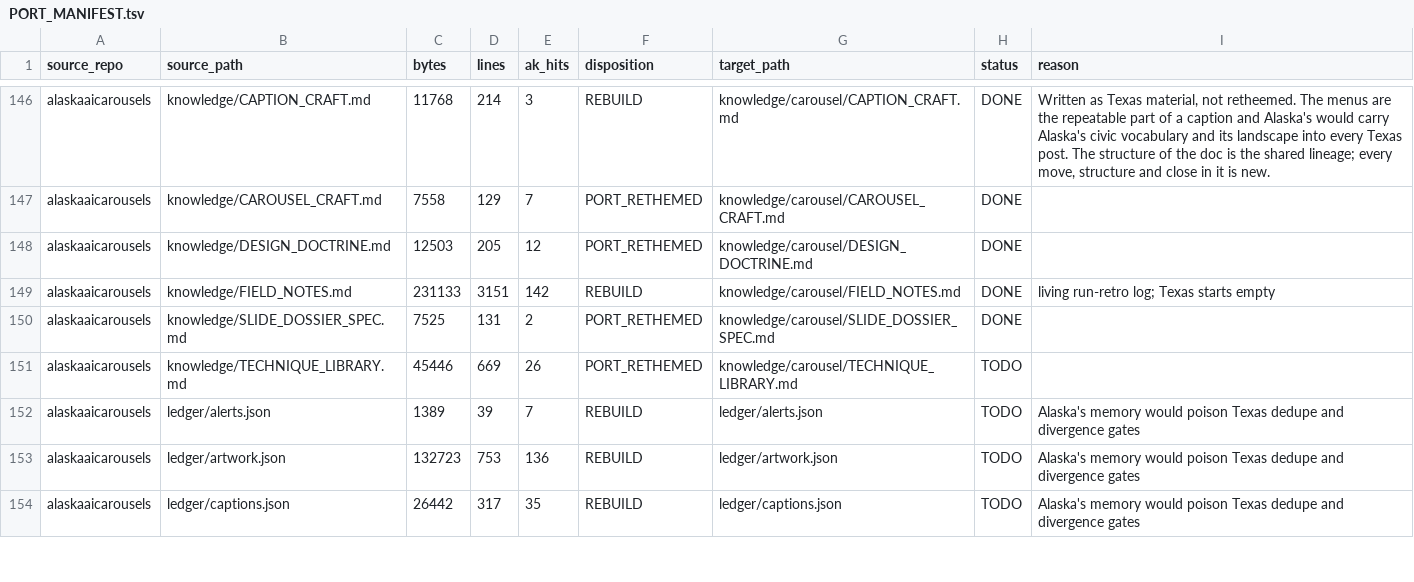
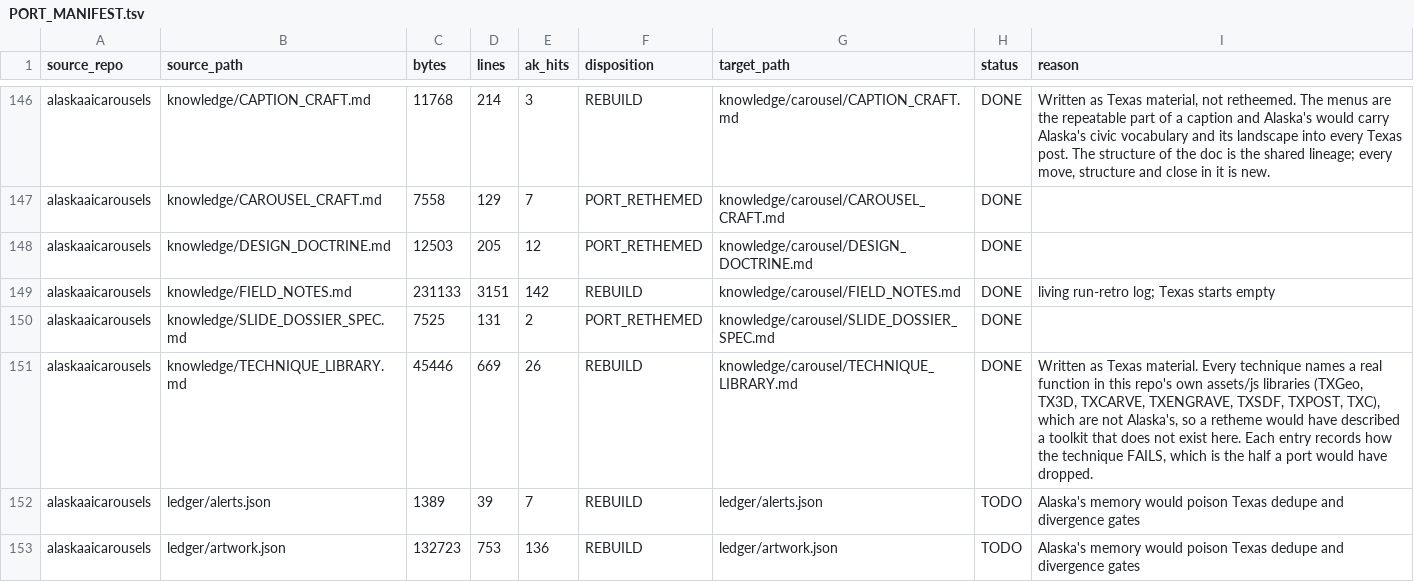
Before and after one commit to Talonsturgill/TexasAIDocket, a TSV file: PORT_MANIFEST.tsv, drawn as a sheet; only a part is shown, gaps mark what is left out; the shorter side is filled out with more unchanged rows.

Commit message:
The technique library, written against the libraries this repo actually has
Texas ships twelve purpose-built art libraries the sibling does not have:
TXCARVE for wind-worked surfaces and two-part contact shadows, TXENGRAVE for
white-line intaglio, TXSDF for CPU raymarching, TXPOST for film-grade post, TXC
for OKLCH palettes, plus hachure, relief, geo, 3d, three, type and label. A
retheme of the sibling's library would have described a toolkit that is not
here, which is worse than no library at all: it would send every run looking for
functions that do not exist.

So this is written against assets/js, and every backticked API in it was checked
against the source. Two were wrong on the first pass. TX.hachure is
TX.hachureField. TX.relief is TX.reliefShade, with reliefRect and reliefDome for
the bounded cases. Thirteen APIs, all now verified to exist.

Every entry records HOW THE TECHNIQUE FAILS, which is the half a port tends to
drop and the half that is actually craft. Contour sets moire on the thumbnail
below 3px at 2x. A one-part contact shadow reads as a drop shadow and cheapens
the frame. A fog start inside the subject flattens the thing the camera came
for. Grain repeats visibly above about four percent. Each failure becomes an
acceptance item in the dossier, which is what the pixel critic grades against.

Two rules carried in from elsewhere in the system because they hold on a slide
too. A bar is never a dial, since a dial implies a red zone and a red zone is a
verdict this data cannot carry. County shapes are never invented, since the real
boundaries are committed in assets/geo and a Texan spots a wrong county
instantly.

Wired into the routine's context block, into Phase 9, into the treatment
director, and the dossier spec's technique field now points at it by path rather
than saying "the technique library" and hoping.

The residue gate then caught "Alaska's weather, not ours" inside it. Correct
catch. The point survives without the name, and saying caliche haze is dust
hanging in hot air rather than water is better writing than a comparison to
somewhere else.

Manifest disposition corrected to REBUILD, because that is what happened.

```diff
--- a/PORT_MANIFEST.tsv
+++ b/PORT_MANIFEST.tsv
@@ -150,3 +150,3 @@ alaskaaicarousels	knowledge/FIELD_NOTES.md	231133	3151	142	REBUILD	knowledge/car
 alaskaaicarousels	knowledge/SLIDE_DOSSIER_SPEC.md	7525	131	2	PORT_RETHEMED	knowledge/carousel/SLIDE_DOSSIER_SPEC.md	DONE	
-alaskaaicarousels	knowledge/TECHNIQUE_LIBRARY.md	45446	669	26	PORT_RETHEMED	knowledge/carousel/TECHNIQUE_LIBRARY.md	TODO	
+alaskaaicarousels	knowledge/TECHNIQUE_LIBRARY.md	45446	669	26	REBUILD	knowledge/carousel/TECHNIQUE_LIBRARY.md	DONE	Written as Texas material. Every technique names a real function in this repo's own assets/js libraries (TXGeo, TX3D, TXCARVE, TXENGRAVE, TXSDF, TXPOST, TXC), which are not Alaska's, so a retheme would have described a toolkit that does not exist here. Each entry records how the technique FAILS, which is the half a port would have dropped.
 alaskaaicarousels	ledger/alerts.json	1389	39	7	REBUILD	ledger/alerts.json	TODO	Alaska's memory would poison Texas dedupe and divergence gates
```
Also changed, not shown: 5 other files.
